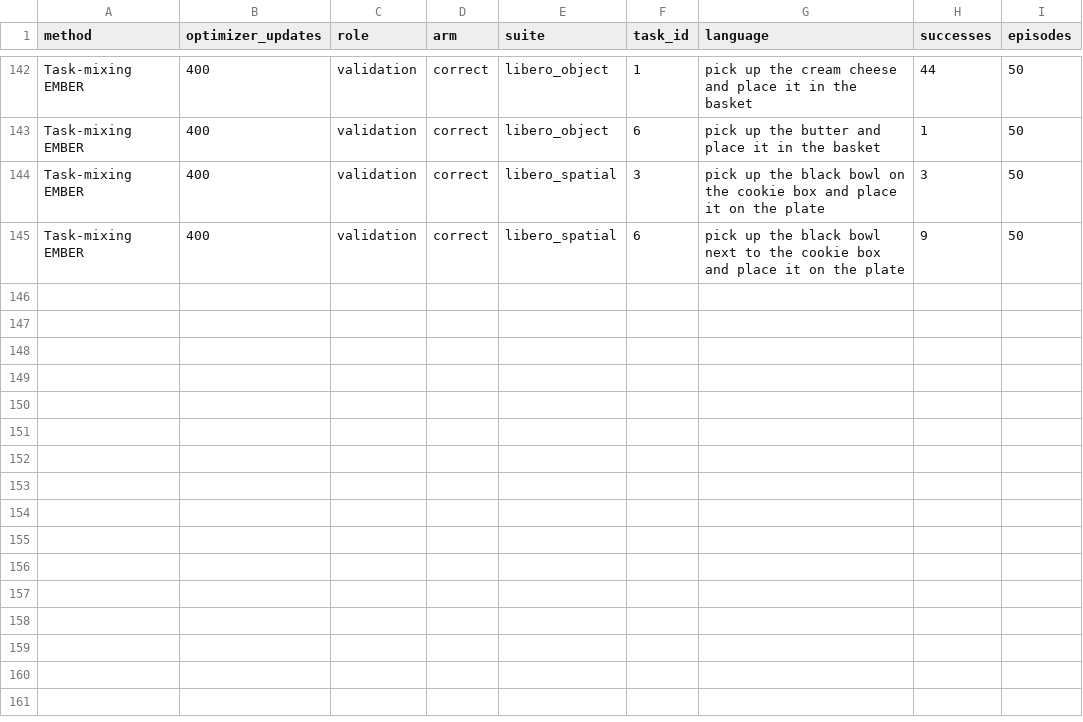
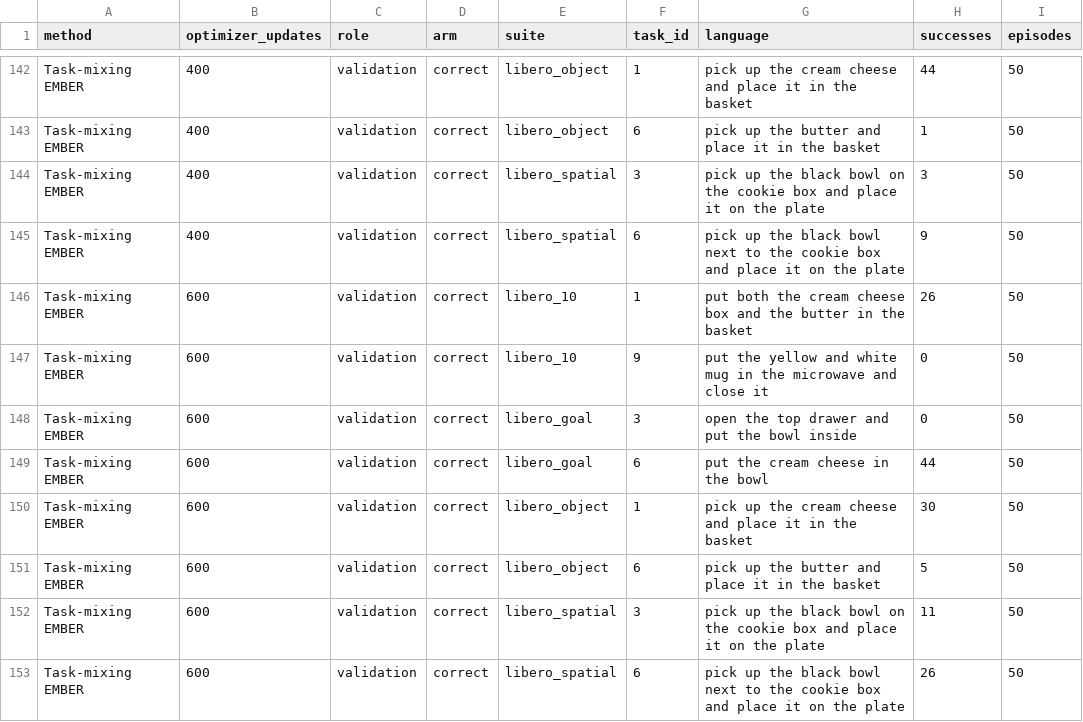
Before and after one commit to LinFyM/EMBER, a CSV file: docs/review_materials/20260923/overnight_results/metrics/validation_per_task.csv, drawn as a sheet; only a part is shown, gaps mark what is left out; the diff names each change by its address in the sheet, - before the commit and + after, or states it on an @@ line.

Commit message:
Record complete 600-step validation and continued registered training

```diff
--- a/docs/review_materials/20260923/overnight_results/metrics/validation_per_task.csv
+++ b/docs/review_materials/20260923/overnight_results/metrics/validation_per_task.csv
+row 146: Task-mixing EMBER | 600 | validation | correct | libero_10 | 1 | put both the cream cheese box and the butter in the basket | 26 | 50
+row 147: Task-mixing EMBER | 600 | validation | correct | libero_10 | 9 | put the yellow and white mug in the microwave and close it | 0 | 50
+row 148: Task-mixing EMBER | 600 | validation | correct | libero_goal | 3 | open the top drawer and put the bowl inside | 0 | 50
+row 149: Task-mixing EMBER | 600 | validation | correct | libero_goal | 6 | put the cream cheese in the bowl | 44 | 50
+row 150: Task-mixing EMBER | 600 | validation | correct | libero_object | 1 | pick up the cream cheese and place it in the basket | 30 | 50
+row 151: Task-mixing EMBER | 600 | validation | correct | libero_object | 6 | pick up the butter and place it in the basket | 5 | 50
+row 152: Task-mixing EMBER | 600 | validation | correct | libero_spatial | 3 | pick up the black bowl on the cookie box and place it on the plate | 11 | 50
+row 153: Task-mixing EMBER | 600 | validation | correct | libero_spatial | 6 | pick up the black bowl next to the cookie box and place it on the plate | 26 | 50
```
Also changed, not shown: docs/review_materials/20260923/overnight_results/metrics/validation_curve.csv, 8 other files.
